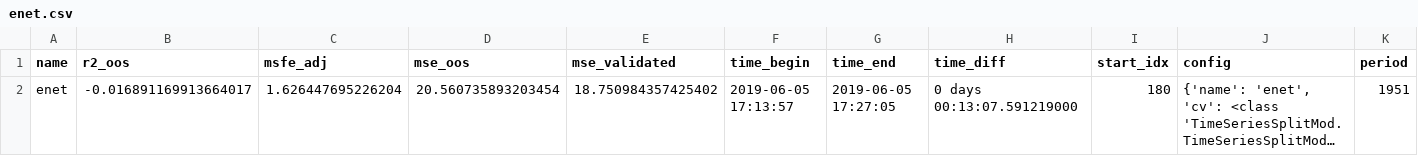
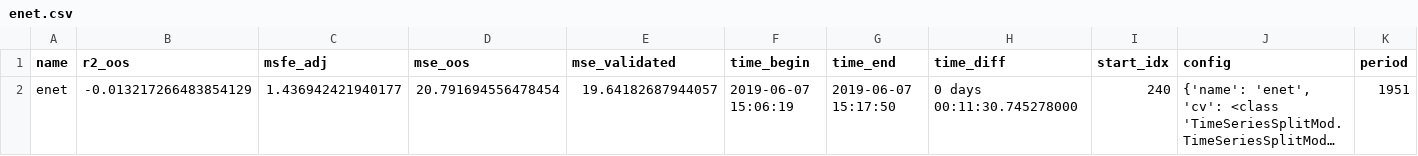
Before and after one commit to paveles/Machine_Learning_and_Equity_Index_Returns, a CSV file: out/rolling/models/enet.csv, drawn as a sheet; long unchanged cells end in …; the diff names each change by its address in the sheet, - before the commit and + after, or states it on an @@ line.

```diff
--- a/out/rolling/models/enet.csv
+++ b/out/rolling/models/enet.csv
-B2 (r2_oos): -0.016891169913664017
+B2 (r2_oos): -0.013217266483854129
-C2 (msfe_adj): 1.626447695226204
+C2 (msfe_adj): 1.436942421940177
-D2 (mse_oos): 20.560735893203454
+D2 (mse_oos): 20.791694556478454
-E2 (mse_validated): 18.750984357425402
+E2 (mse_validated): 19.64182687944057
-F2 (time_begin): 2019-06-05 17:13:57
+F2 (time_begin): 2019-06-07 15:06:19
-G2 (time_end): 2019-06-05 17:27:05
+G2 (time_end): 2019-06-07 15:17:50
-H2 (time_diff): 0 days 00:13:07.591219000
+H2 (time_diff): 0 days 00:11:30.745278000
-I2 (start_idx): 180
+I2 (start_idx): 240
```
Also changed, not shown: 9 other files.
